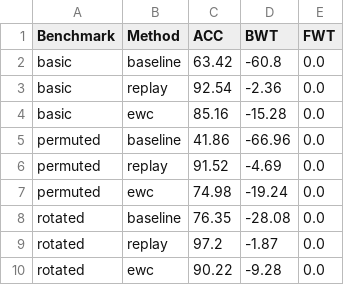
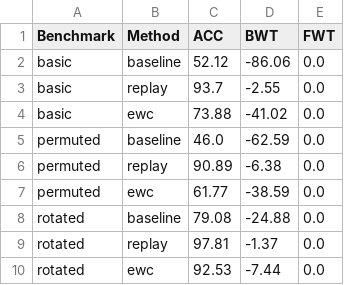
Before and after one commit to bharath-pidugu89/continual-learning-project, a CSV file: visualizations/tables/summary_table.csv, drawn as a sheet.

```diff
--- a/visualizations/tables/summary_table.csv
+++ b/visualizations/tables/summary_table.csv
@@ -1,10 +1,10 @@
 Benchmark,Method,ACC,BWT,FWT
-basic,baseline,63.42,-60.8,0.0
-basic,replay,92.54,-2.36,0.0
-basic,ewc,85.16,-15.28,0.0
-permuted,baseline,41.86,-66.96,0.0
-permuted,replay,91.52,-4.69,0.0
-permuted,ewc,74.98,-19.24,0.0
-rotated,baseline,76.35,-28.08,0.0
-rotated,replay,97.2,-1.87,0.0
-rotated,ewc,90.22,-9.28,0.0
+basic,baseline,52.12,-86.06,0.0
+basic,replay,93.7,-2.55,0.0
+basic,ewc,73.88,-41.02,0.0
+permuted,baseline,46.0,-62.59,0.0
+permuted,replay,90.89,-6.38,0.0
+permuted,ewc,61.77,-38.59,0.0
+rotated,baseline,79.08,-24.88,0.0
+rotated,replay,97.81,-1.37,0.0
+rotated,ewc,92.53,-7.44,0.0
```
Also changed, not shown: 38 other files.
